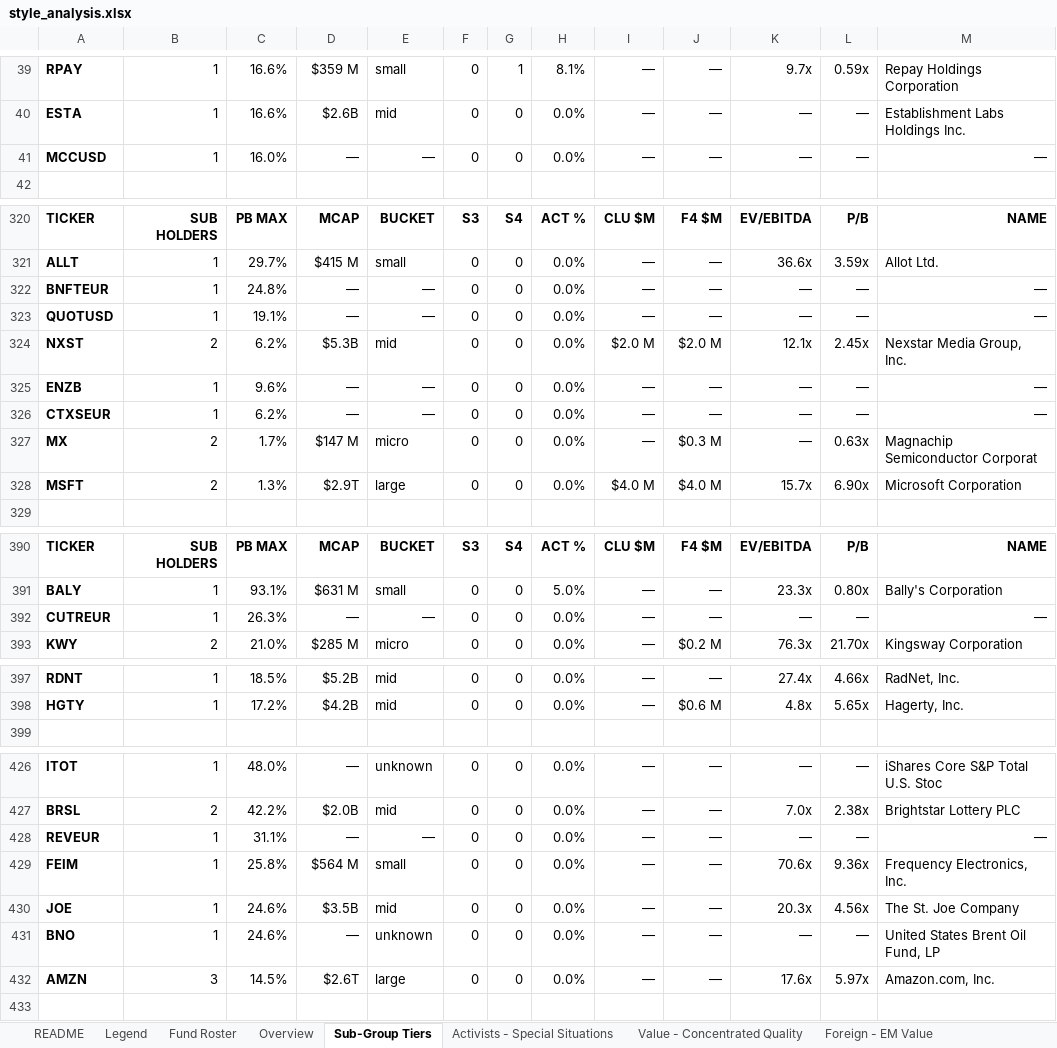
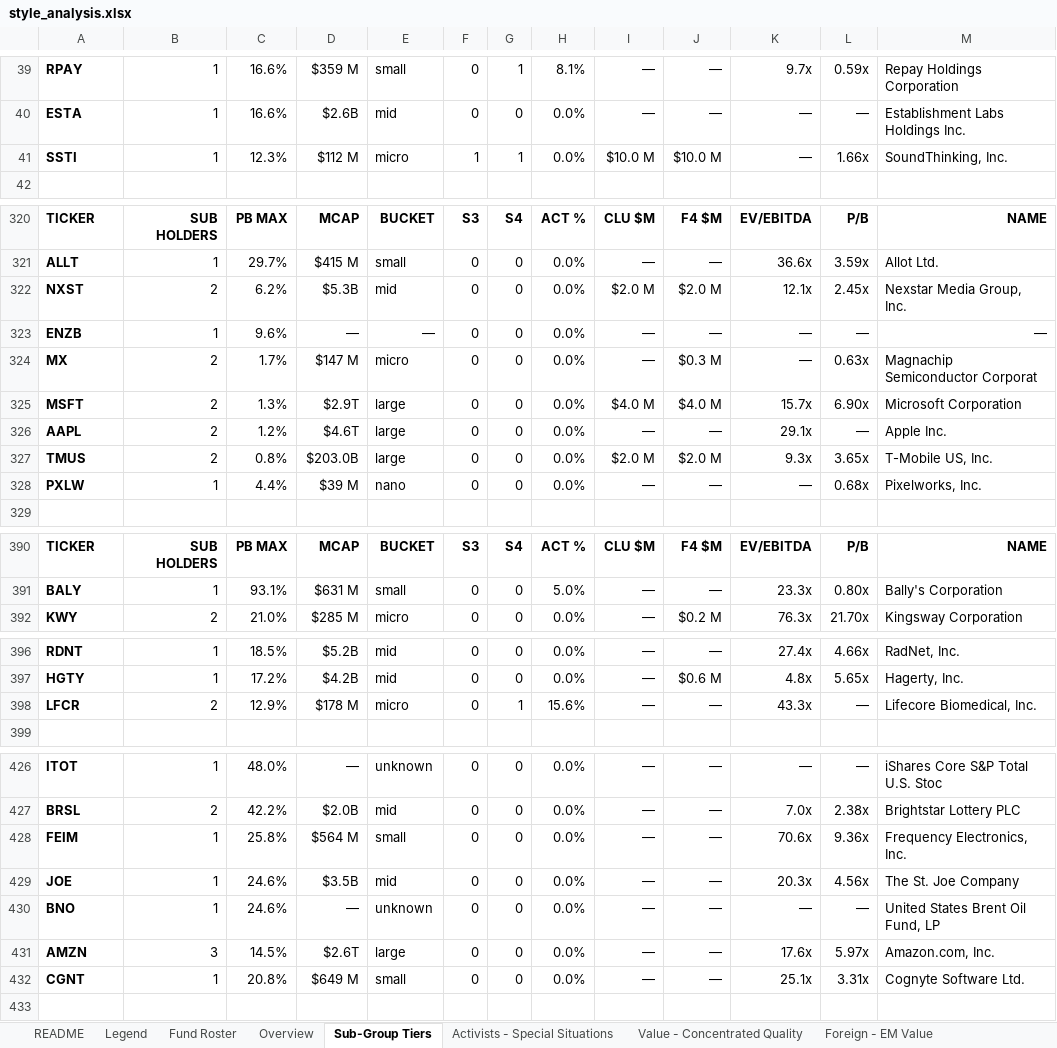
Before and after one commit to jupitersstring/cyclepapa, an Excel workbook: style_analysis.xlsx, sheet Sub-Group Tiers, drawn as a sheet; only a part is shown, gaps mark what is left out; values as stored, in another font and other column widths than the file's, no borders; removed rows and columns are numbered as before the commit, all else as after; the diff covers the shown part only; the diff names each change by its address in the sheet, - before the commit and + after, or states it on an @@ line.

```diff
--- a/style_analysis.xlsx (sheet Sub-Group Tiers)
+++ b/style_analysis.xlsx (sheet Sub-Group Tiers)
-row 41: MCCUSD | 1 | 16.0% | — | — | 0 | 0 | 0.0% | — | — | — | — | —
+row 41: SSTI | 1 | 12.3% | $112 M | micro | 1 | 1 | 0.0% | $10.0 M | $10.0 M | — | 1.66x | SoundThinking, Inc.
-row 322: BNFTEUR | 1 | 24.8% | — | — | 0 | 0 | 0.0% | — | — | — | — | —
-row 323: QUOTUSD | 1 | 19.1% | — | — | 0 | 0 | 0.0% | — | — | — | — | —
-row 326: CTXSEUR | 1 | 6.2% | — | — | 0 | 0 | 0.0% | — | — | — | — | —
+row 326: AAPL | 2 | 1.2% | $4.6T | large | 0 | 0 | 0.0% | — | — | 29.1x | — | Apple Inc.
+row 327: TMUS | 2 | 0.8% | $203.0B | large | 0 | 0 | 0.0% | $2.0 M | $2.0 M | 9.3x | 3.65x | T-Mobile US, Inc.
+row 328: PXLW | 1 | 4.4% | $39 M | nano | 0 | 0 | 0.0% | — | — | — | 0.68x | Pixelworks, Inc.
-row 392: CUTREUR | 1 | 26.3% | — | — | 0 | 0 | 0.0% | — | — | — | — | —
+row 398: LFCR | 2 | 12.9% | $178 M | micro | 0 | 1 | 15.6% | — | — | 43.3x | — | Lifecore Biomedical, Inc.
-row 428: REVEUR | 1 | 31.1% | — | — | 0 | 0 | 0.0% | — | — | — | — | —
+row 432: CGNT | 1 | 20.8% | $649 M | small | 0 | 0 | 0.0% | — | — | 25.1x | 3.31x | Cognyte Software Ltd.
```
Also changed, not shown: 8 edited cells elsewhere in this sheet, sheet Microcap-Tactical, sheet Mega Multi-Strats - Quants, sheet Tiger Cubs - L-S Legends, sheet Other - Unclassified, sheet Overview, sheet Biotech Specialists, 9 more sheets, people_monitor.xlsx, 11 other files.
